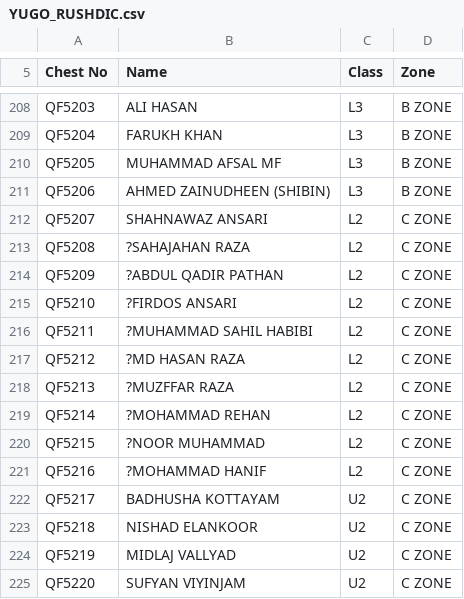
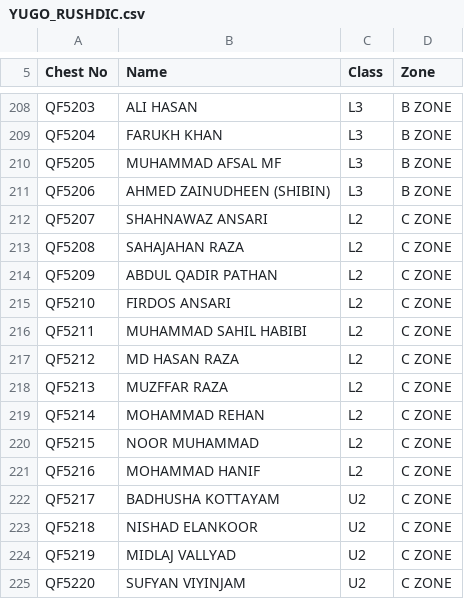
Before and after one commit to ihyaussunna/Quaf, a CSV file: database/data/YUGO_RUSHDIC.csv, drawn as a sheet; only a part is shown, gaps mark what is left out.

```diff
--- a/database/data/YUGO_RUSHDIC.csv
+++ b/database/data/YUGO_RUSHDIC.csv
@@ -214,11 +214,11 @@ QF5206,AHMED ZAINUDHEEN (SHIBIN),L3,B ZONE
 QF5207,SHAHNAWAZ ANSARI,L2 ,C ZONE
-QF5208,?SAHAJAHAN RAZA,L2 ,C ZONE
-QF5209,?ABDUL QADIR PATHAN,L2 ,C ZONE
-QF5210,?FIRDOS ANSARI,L2 ,C ZONE
-QF5211,?MUHAMMAD SAHIL HABIBI,L2 ,C ZONE
-QF5212,?MD HASAN RAZA,L2 ,C ZONE
-QF5213,?MUZFFAR RAZA,L2 ,C ZONE
-QF5214,?MOHAMMAD REHAN,L2 ,C ZONE
-QF5215,?NOOR MUHAMMAD,L2 ,C ZONE
-QF5216,?MOHAMMAD HANIF,L2 ,C ZONE
+QF5208,SAHAJAHAN RAZA,L2 ,C ZONE
+QF5209,ABDUL QADIR PATHAN,L2 ,C ZONE
+QF5210,FIRDOS ANSARI,L2 ,C ZONE
+QF5211,MUHAMMAD SAHIL HABIBI,L2 ,C ZONE
+QF5212,MD HASAN RAZA,L2 ,C ZONE
+QF5213,MUZFFAR RAZA,L2 ,C ZONE
+QF5214,MOHAMMAD REHAN,L2 ,C ZONE
+QF5215,NOOR MUHAMMAD,L2 ,C ZONE
+QF5216,MOHAMMAD HANIF,L2 ,C ZONE
 QF5217,BADHUSHA KOTTAYAM ,U2,C ZONE
```
Also changed, not shown: database/data/LUMO_FIKRIC.csv, database/data/PACTO_HIKMIC.csv, 7 other files.
